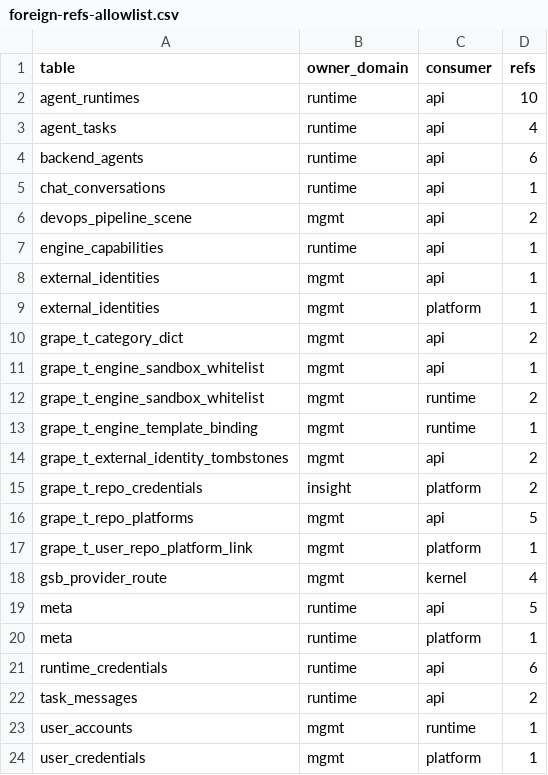
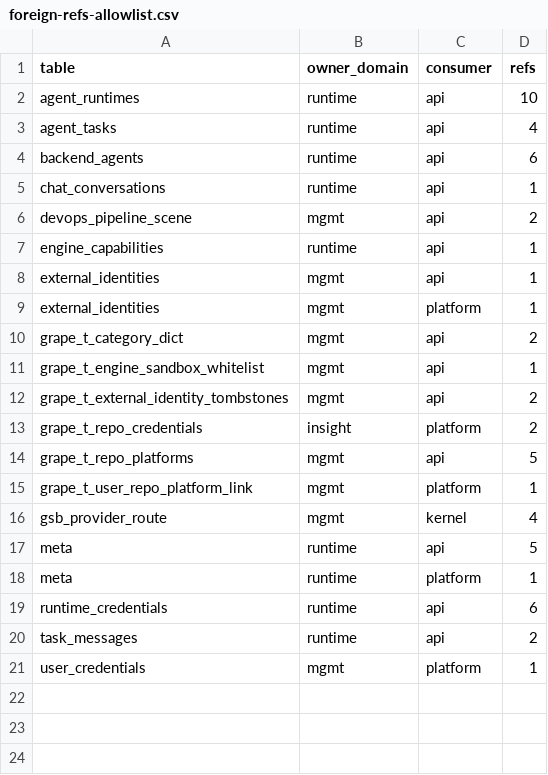
Before and after one commit to grape-dev/grape, a CSV file: docs/weekly-11/foreign-refs-allowlist.csv, drawn as a sheet; the diff names each change by its address in the sheet, - before the commit and + after, or states it on an @@ line.

Commit message:
fix(sandbox): move the config-face DDL to mgmt and stop writing '' into int org_id
Two defects found while auditing cross-domain access, both visible to users.

## 1) 6 sandbox config tables were created by a function every process runs

grape_t_engine_sandbox_{paths,config,whitelist}, grape_t_task_proxy_tokens,
grape_t_user_llm_credentials and grape_t_sandbox_templates are all owned by mgmt
(configs/table_ownership.json), yet their DDL and the official-domain seed lived in
runtime/agents/sandbox/schema.py. That module's ensure_sandbox_tables() is called from
both main.py and runtime/agent.py, so on the three-database topology every process built
those tables in its own database — an overreach that also left empty shells in runtime.

DDL (SANDBOX_CONFIG_DDL) and seed data (OFFICIAL_SANDBOX_DOMAINS) move to
mgmt/schema_ddl.py; a new mgmt/sandbox_schema.py owns creation plus seed and is invoked
from the mgmt lifespan only (grape_server.py, right after init_database, where
assert_role_database("mgmt") already pins the process role). runtime side keeps only
grape_t_cloud_sandboxes — the single table it actually owns — and guards it with
table_ownership.should_skip so a future ownership change cannot silently recreate it.

Reading whitelist/paths/templates from runtime already went through mgmt.public, so no
call site changes were needed; only the writes were wrong.

## 2) 添加设备 failed with 1366 on every personal-org account

    _cred_org_id = "" if _is_personal else _org_id

runtime_credentials.org_id is an integer column. MySQL STRICT_TRANS_TABLES rejects the
empty string outright, so creating a device credential returned 500
"Incorrect integer value: '' for column 'org_id'". Personal orgs (org_id unset) hit this
on every single request — it is not an edge case.

Normalises to 0 for personal orgs, int(value) otherwise, matching the normalisation the
runtime registration path already applies to the same column.

Verification: created a runtime credential through
POST /api/settings/runtime-credentials for both scope=user and scope=global on a
personal-org account — both succeed and were cleaned up. Cross-domain table reference
ratchet drops 62 -> 58 refs / 23 -> 20 pairs. check-arch PASS, make lint exit=0,
check_lib_query_names PASS, cross-domain import metrics remain 0.

```diff
--- a/docs/weekly-11/foreign-refs-allowlist.csv
+++ b/docs/weekly-11/foreign-refs-allowlist.csv
-row 12: grape_t_engine_sandbox_whitelist | mgmt | runtime | 2
-row 13: grape_t_engine_template_binding | mgmt | runtime | 1
-row 23: user_accounts | mgmt | runtime | 1
```
Also changed, not shown: 7 other files.
